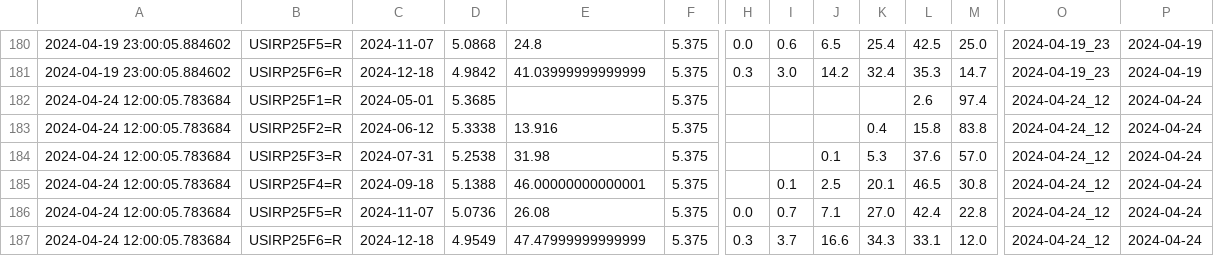
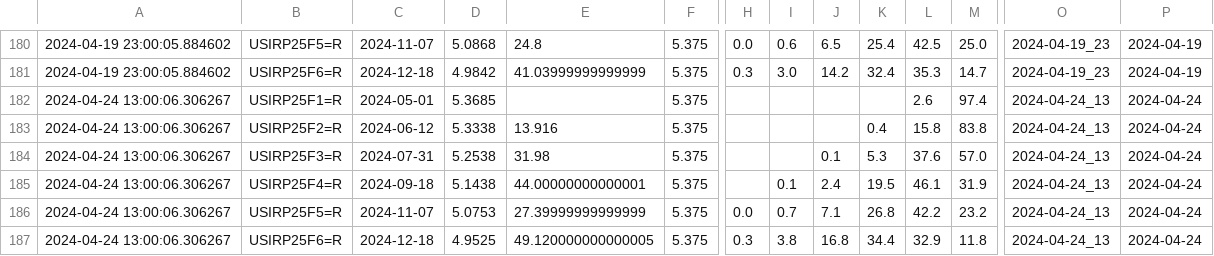
Before and after one commit to etq-quant/irpr-dashboard, a CSV file: data/data.csv, drawn as a sheet; only a part is shown, gaps mark what is left out; removed rows and columns are numbered as before the commit, all else as after; rows hold the shown columns only; the diff names each change by its address in the sheet, - before the commit and + after, or states it on an @@ line.

```diff
--- a/data/data.csv
+++ b/data/data.csv
-A182:A184: 2024-04-24 12:00:05.783684
+A182:A184: 2024-04-24 13:00:06.306267
-O182:O184: 2024-04-24_12
+O182:O184: 2024-04-24_13
-row 185: 2024-04-24 12:00:05.783684 | USIRP25F4=R | 2024-09-18 | 5.1388 | 46.00000000000001 | 5.375 |  | 0.1 | 2.5 | 20.1 | 46.5 | 30.8 | 2024-04-24_12 | 2024-04-24
+row 185: 2024-04-24 13:00:06.306267 | USIRP25F4=R | 2024-09-18 | 5.1438 | 44.00000000000001 | 5.375 |  | 0.1 | 2.4 | 19.5 | 46.1 | 31.9 | 2024-04-24_13 | 2024-04-24
-A186: 2024-04-24 12:00:05.783684
+A186: 2024-04-24 13:00:06.306267
-D186: 5.0736
+D186: 5.0753
-E186: 26.08
+E186: 27.39999999999999
-K186: 27.0
+K186: 26.8
-L186: 42.4
+L186: 42.2
-M186: 22.8
+M186: 23.2
-O186: 2024-04-24_12
+O186: 2024-04-24_13
-row 187: 2024-04-24 12:00:05.783684 | USIRP25F6=R | 2024-12-18 | 4.9549 | 47.47999999999999 | 5.375 | 0.3 | 3.7 | 16.6 | 34.3 | 33.1 | 12.0 | 2024-04-24_12 | 2024-04-24
+row 187: 2024-04-24 13:00:06.306267 | USIRP25F6=R | 2024-12-18 | 4.9525 | 49.120000000000005 | 5.375 | 0.3 | 3.8 | 16.8 | 34.4 | 32.9 | 11.8 | 2024-04-24_13 | 2024-04-24
```
Also changed, not shown: data/ldata.csv, 1 other file.
